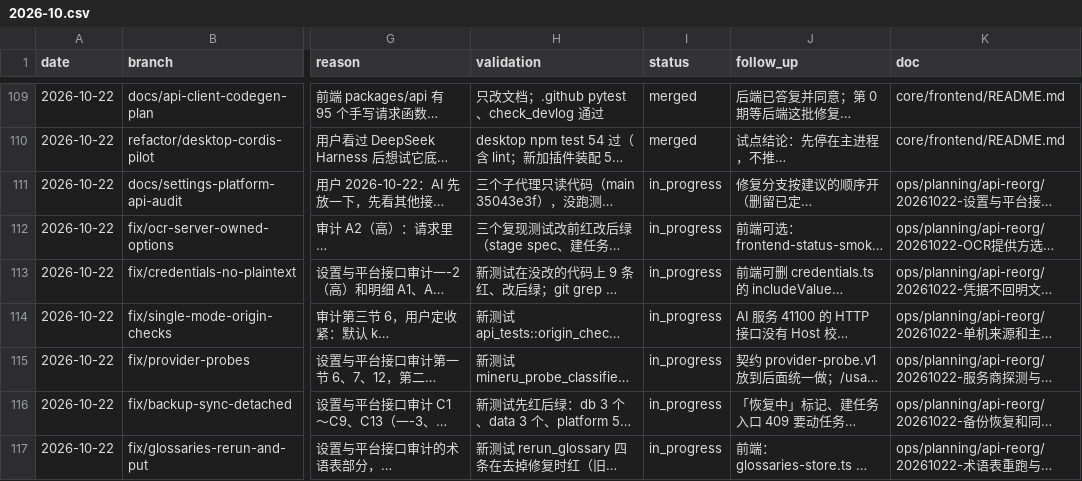
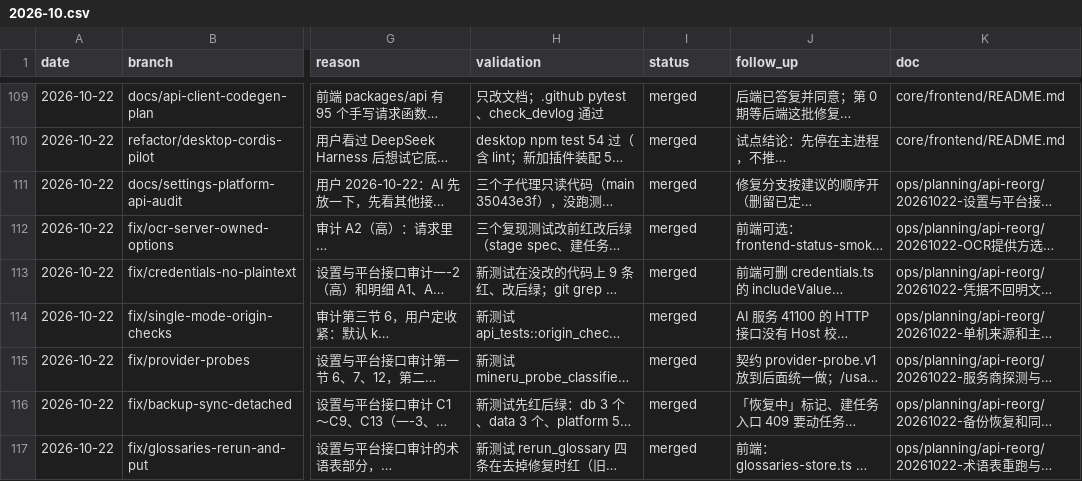
Before and after one commit to Su2uka/retain-pdf, a CSV file: docs/ops/devlog/2026-10.csv, drawn as a sheet; only a part is shown, gaps mark what is left out; long unchanged cells end in …; the diff names each change by its address in the sheet, - before the commit and + after, or states it on an @@ line.

```diff
--- a/docs/ops/devlog/2026-10.csv
+++ b/docs/ops/devlog/2026-10.csv
-I111:I117 (status): in_progress
+I111:I117 (status): merged
```
